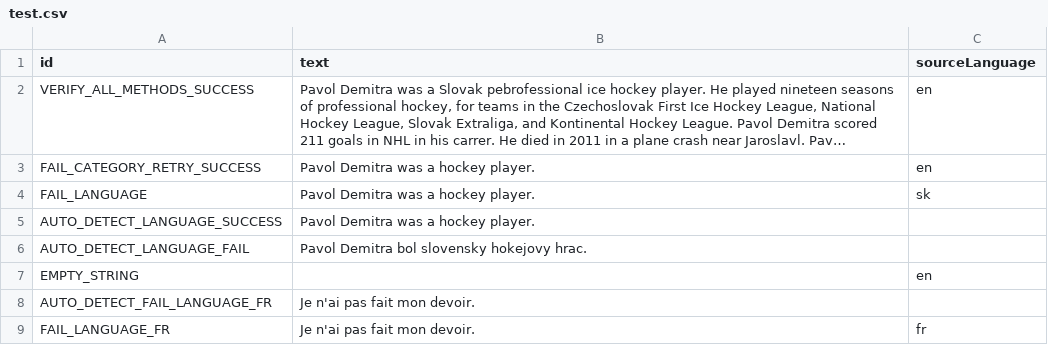
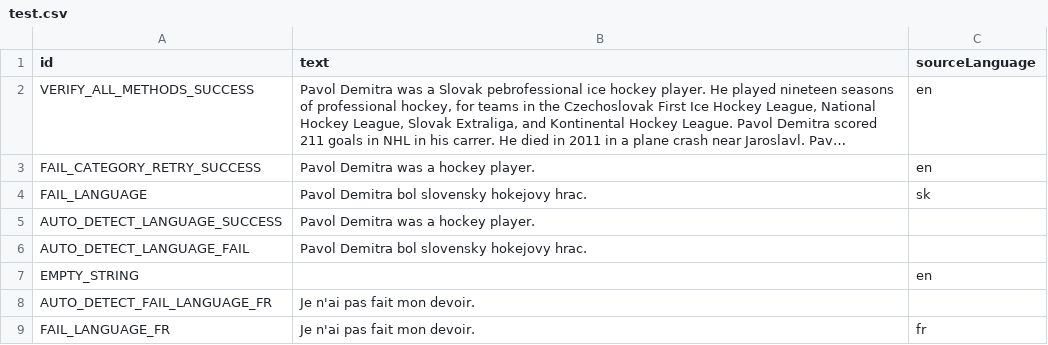
Before and after one commit to keboola/component-google-nlp, a CSV file: component_config/sample-config/in/tables/test.csv, drawn as a sheet; long unchanged cells end in ….

```diff
--- a/component_config/sample-config/in/tables/test.csv
+++ b/component_config/sample-config/in/tables/test.csv
@@ -3,3 +3,3 @@
 "FAIL_CATEGORY_RETRY_SUCCESS","Pavol Demitra was a hockey player.","en"
-"FAIL_LANGUAGE","Pavol Demitra was a hockey player.","sk"
+"FAIL_LANGUAGE","Pavol Demitra bol slovensky hokejovy hrac.","sk"
 "AUTO_DETECT_LANGUAGE_SUCCESS","Pavol Demitra was a hockey player.",""
```
Also changed, not shown: 3 other files.
